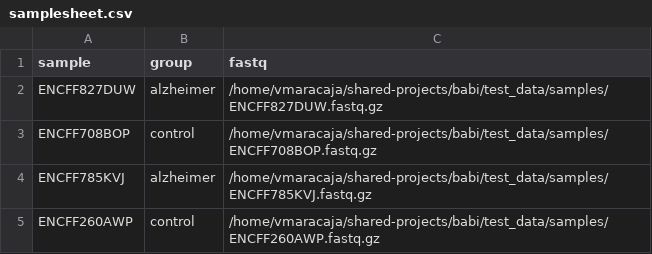
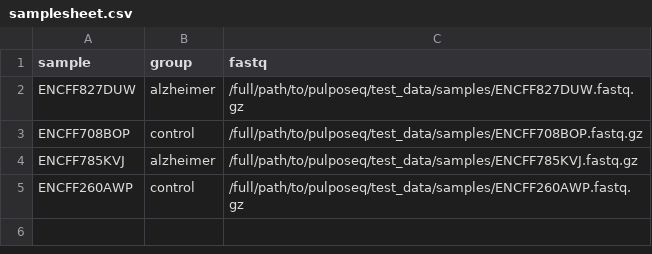
Before and after one commit to integrativebioinformatics/longnoncoder, a CSV file: test_data/samplesheet.csv, drawn as a sheet.

Commit message:
Change file paths in samplesheet.csv
Updated file paths in samplesheet.csv to new directory structure.

```diff
--- a/test_data/samplesheet.csv
+++ b/test_data/samplesheet.csv
@@ -1,5 +1,5 @@
 sample,group,fastq
-ENCFF827DUW,alzheimer,/home/vmaracaja/shared-projects/babi/test_data/samples/ENCFF827DUW.fastq.gz
-ENCFF708BOP,control,/home/vmaracaja/shared-projects/babi/test_data/samples/ENCFF708BOP.fastq.gz
-ENCFF785KVJ,alzheimer,/home/vmaracaja/shared-projects/babi/test_data/samples/ENCFF785KVJ.fastq.gz
-ENCFF260AWP,control,/home/vmaracaja/shared-projects/babi/test_data/samples/ENCFF260AWP.fastq.gz
+ENCFF827DUW,alzheimer,/full/path/to/pulposeq/test_data/samples/ENCFF827DUW.fastq.gz
+ENCFF708BOP,control,/full/path/to/pulposeq/test_data/samples/ENCFF708BOP.fastq.gz
+ENCFF785KVJ,alzheimer,/full/path/to/pulposeq/test_data/samples/ENCFF785KVJ.fastq.gz
+ENCFF260AWP,control,/full/path/to/pulposeq/test_data/samples/ENCFF260AWP.fastq.gz
```
